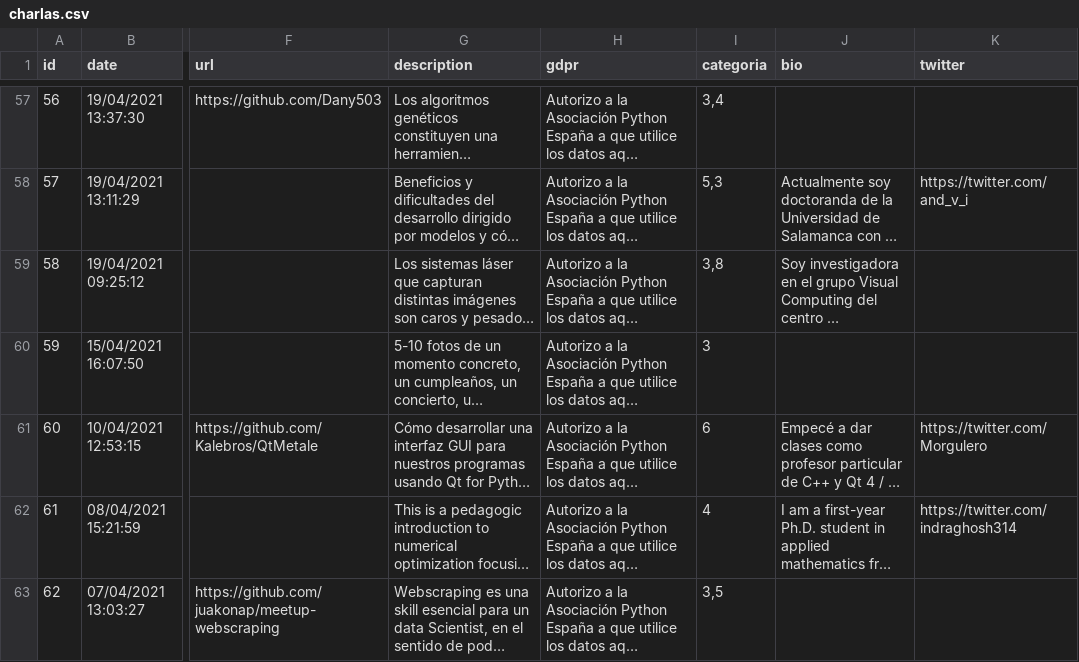
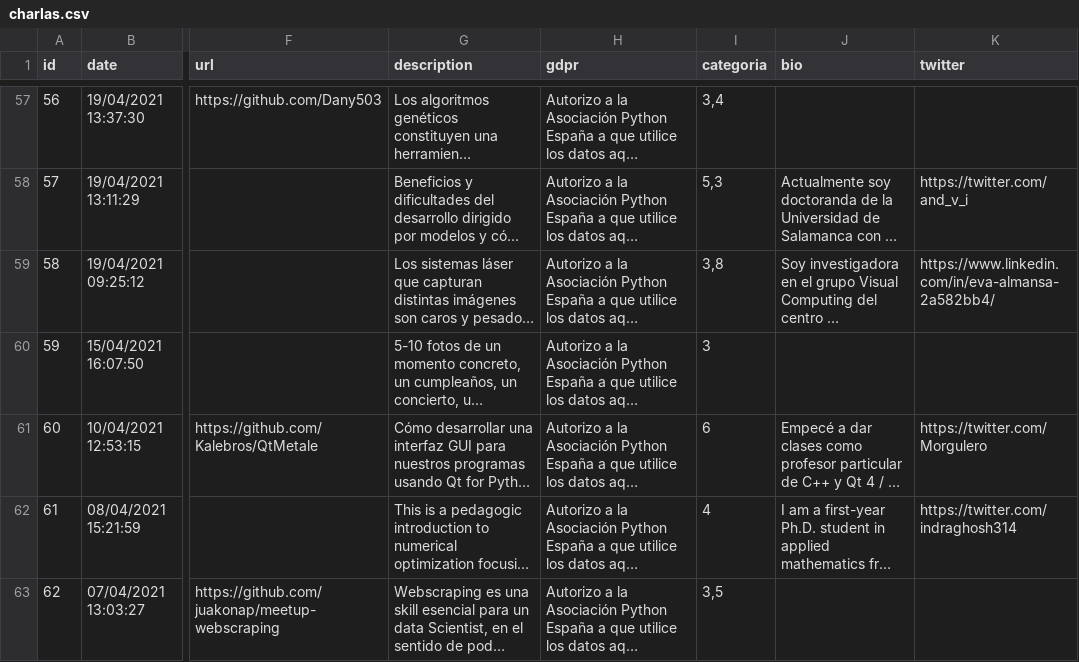
Before and after one commit to python-spain/pycones2021-web, a CSV file: gen_programa/charlas.csv, drawn as a sheet; only a part is shown, gaps mark what is left out; long unchanged cells end in …; the diff names each change by its address in the sheet, - before the commit and + after, or states it on an @@ line.

Commit message:
Add Linkedin link for speaker: Eva Almansa

```diff
--- a/gen_programa/charlas.csv
+++ b/gen_programa/charlas.csv
-K59 (twitter): (empty)
+K59 (twitter): https://www.linkedin.com/in/eva-almansa-2a582bb4/
```
Also changed, not shown: 1 other file.
